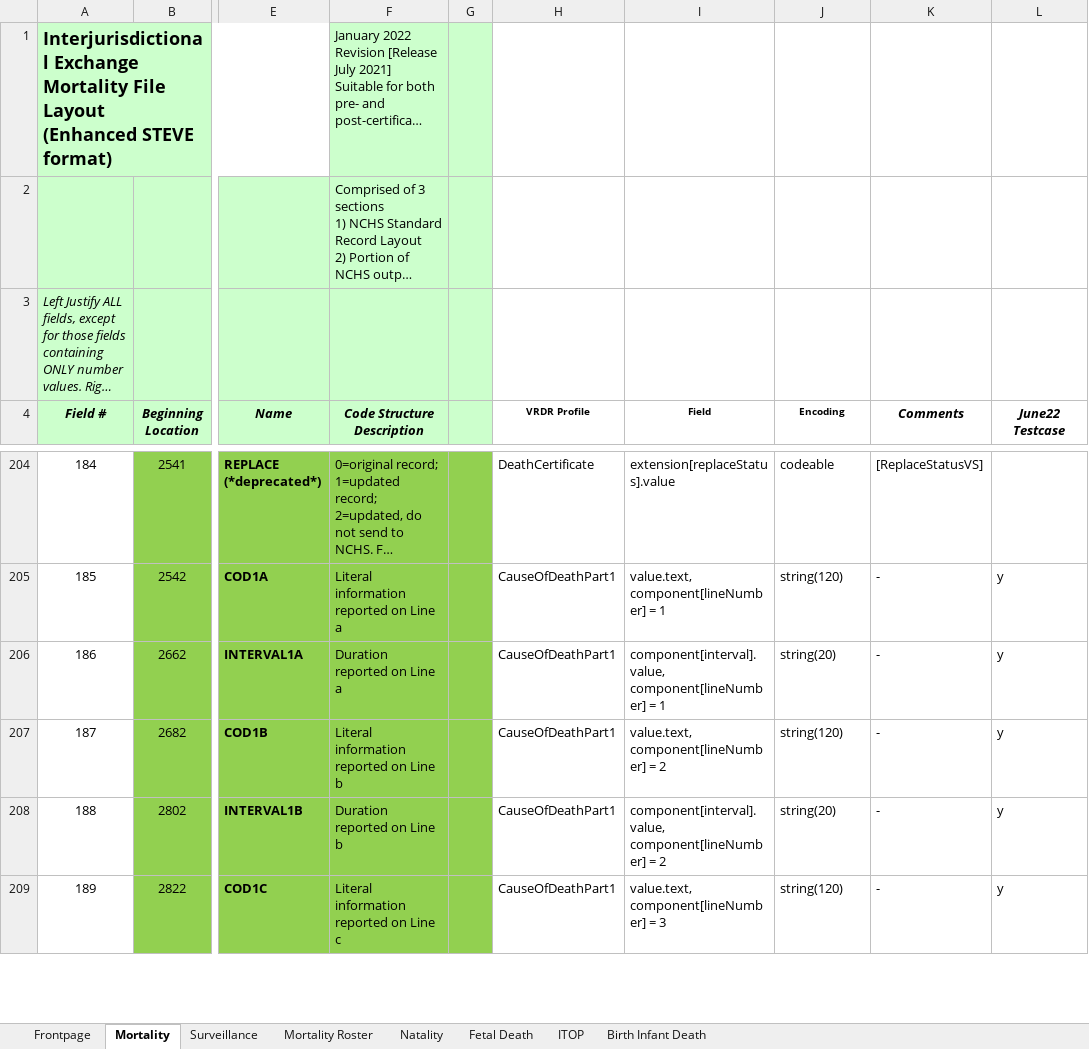
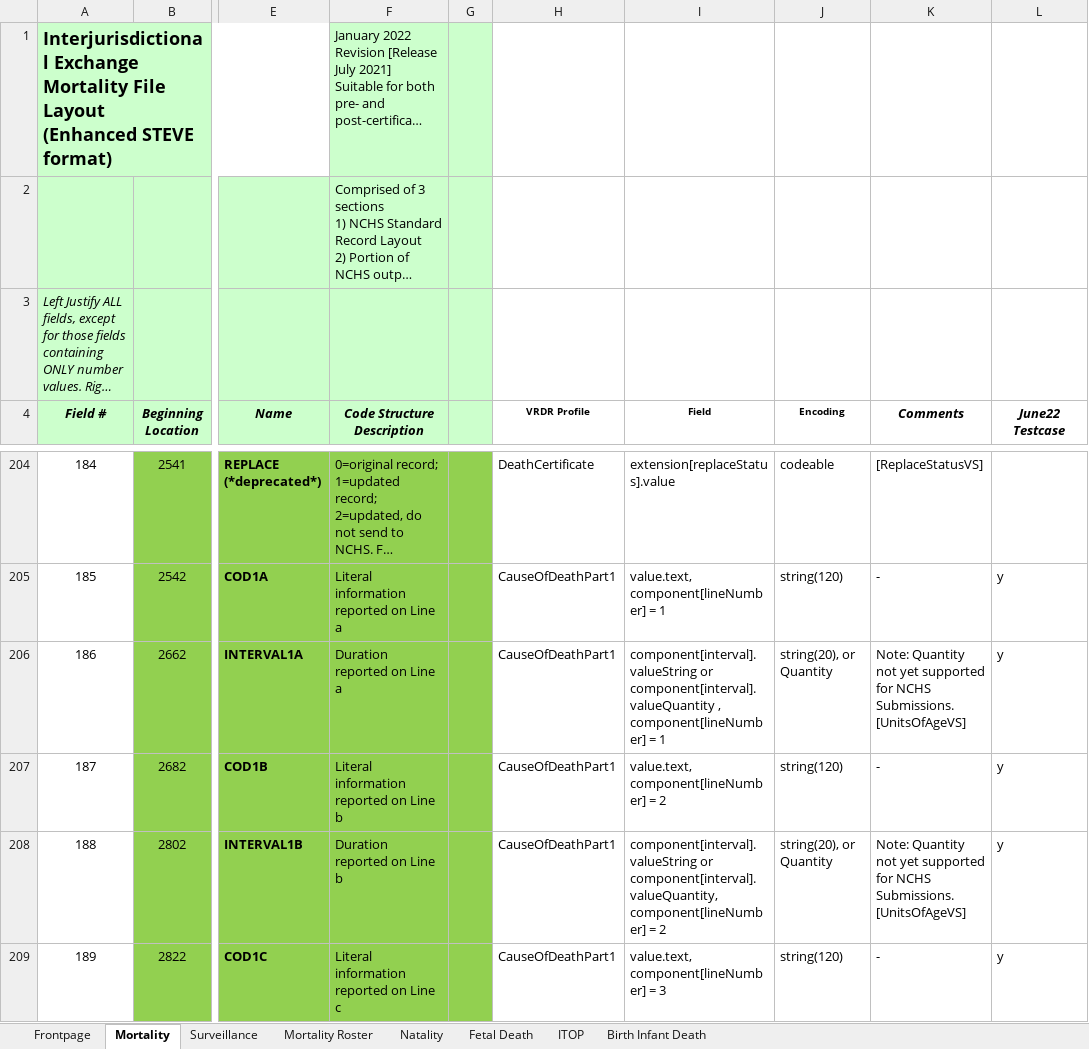
Before and after one commit to HL7/vrdr, an Excel workbook: input/images/IJE_File_Layouts_Version_2021_FHIR.xlsx, sheet Mortality, drawn as a sheet; only a part is shown, gaps mark what is left out; long unchanged cells end in …; values as stored, in another font and other column widths than the file's, no borders; the diff covers the shown part only; the diff names each change by its address in the sheet, - before the commit and + after, or states it on an @@ line.

```diff
--- a/input/images/IJE_File_Layouts_Version_2021_FHIR.xlsx (sheet Mortality)
+++ b/input/images/IJE_File_Layouts_Version_2021_FHIR.xlsx (sheet Mortality)
-I206 (Field): component[interval].value, component[lineNumber] =…
+I206 (Field): component[interval].valueString or component[interval].valueQuantity , component[lineNumber] =…
-J206 (Encoding): string(20)
+J206 (Encoding): string(20), or Quantity
-K206 (Comments): -
+K206 (Comments): Note: Quantity not yet supported for NCHS Submissions. [UnitsOfAgeVS]
-I208 (Field): component[interval].value, component[lineNumber] =…
+I208 (Field): component[interval].valueString or component[interval].valueQuantity, component[lineNumber] =…
-J208 (Encoding): string(20)
+J208 (Encoding): string(20), or Quantity
-K208 (Comments): -
+K208 (Comments): Note: Quantity not yet supported for NCHS Submissions. [UnitsOfAgeVS]
```
Also changed, not shown: 13 edited cells elsewhere in this sheet, 6 other files.
